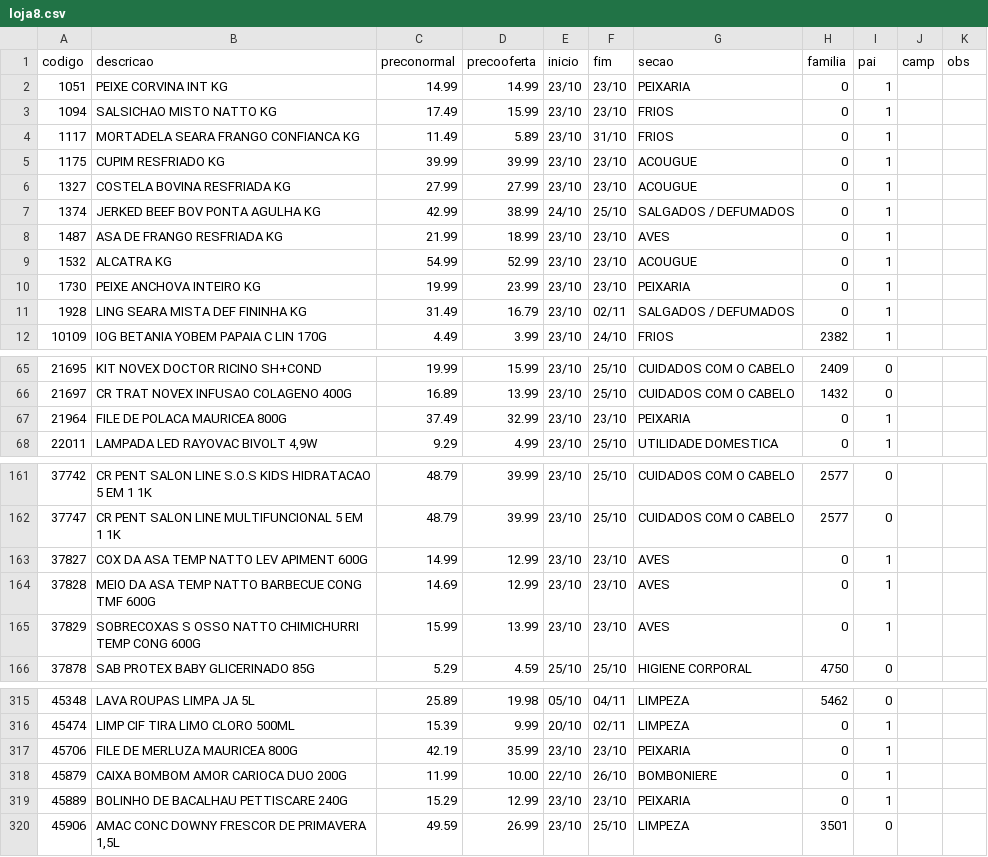
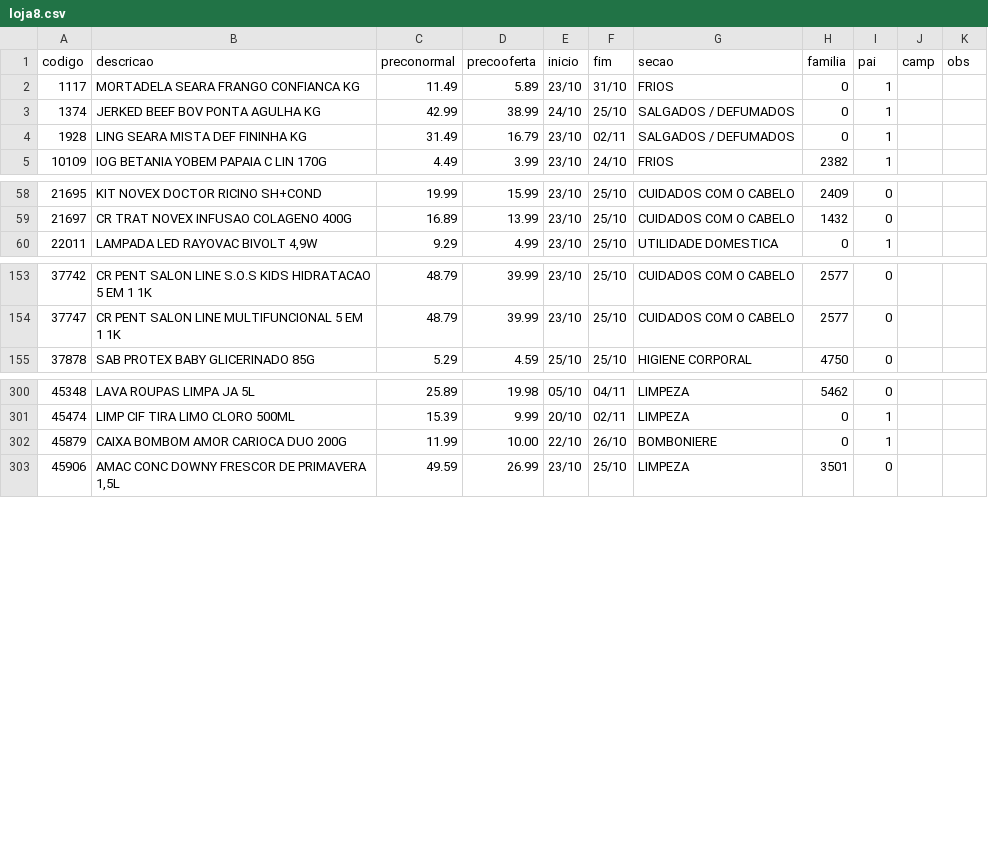
Before and after one commit to luciano504/placas, a CSV file: data/loja8.csv, drawn as a sheet; only a part is shown, gaps mark what is left out; the diff covers the shown part only; the diff names each change by its address in the sheet, - before the commit and + after, or states it on an @@ line.

```diff
--- a/data/loja8.csv
+++ b/data/loja8.csv
-row 2: 1051 | PEIXE CORVINA INT KG | 14.99 | 14.99 | 23/10 | 23/10 | PEIXARIA | 0 | 1
-row 3: 1094 | SALSICHAO MISTO NATTO KG | 17.49 | 15.99 | 23/10 | 23/10 | FRIOS | 0 | 1
-row 5: 1175 | CUPIM RESFRIADO KG | 39.99 | 39.99 | 23/10 | 23/10 | ACOUGUE | 0 | 1
-row 6: 1327 | COSTELA BOVINA RESFRIADA KG | 27.99 | 27.99 | 23/10 | 23/10 | ACOUGUE | 0 | 1
-row 8: 1487 | ASA DE FRANGO RESFRIADA KG | 21.99 | 18.99 | 23/10 | 23/10 | AVES | 0 | 1
-row 9: 1532 | ALCATRA KG | 54.99 | 52.99 | 23/10 | 23/10 | ACOUGUE | 0 | 1
-row 10: 1730 | PEIXE ANCHOVA INTEIRO KG | 19.99 | 23.99 | 23/10 | 23/10 | PEIXARIA | 0 | 1
-row 67: 21964 | FILE DE POLACA MAURICEA 800G | 37.49 | 32.99 | 23/10 | 23/10 | PEIXARIA | 0 | 1
-row 163: 37827 | COX DA ASA TEMP NATTO LEV APIMENT 600G | 14.99 | 12.99 | 23/10 | 23/10 | AVES | 0 | 1
-row 164: 37828 | MEIO DA ASA TEMP NATTO BARBECUE CONG TMF 600G | 14.69 | 12.99 | 23/10 | 23/10 | AVES | 0 | 1
-row 165: 37829 | SOBRECOXAS S OSSO NATTO CHIMICHURRI TEMP CONG 600G | 15.99 | 13.99 | 23/10 | 23/10 | AVES | 0 | 1
-row 317: 45706 | FILE DE MERLUZA MAURICEA 800G | 42.19 | 35.99 | 23/10 | 23/10 | PEIXARIA | 0 | 1
-row 319: 45889 | BOLINHO DE BACALHAU PETTISCARE 240G | 15.29 | 12.99 | 23/10 | 23/10 | PEIXARIA | 0 | 1
```
Also changed, not shown: 8 removed rows and 4 edited cells elsewhere in this file, data/loja1.csv, data/loja2.csv, 6 other files.
